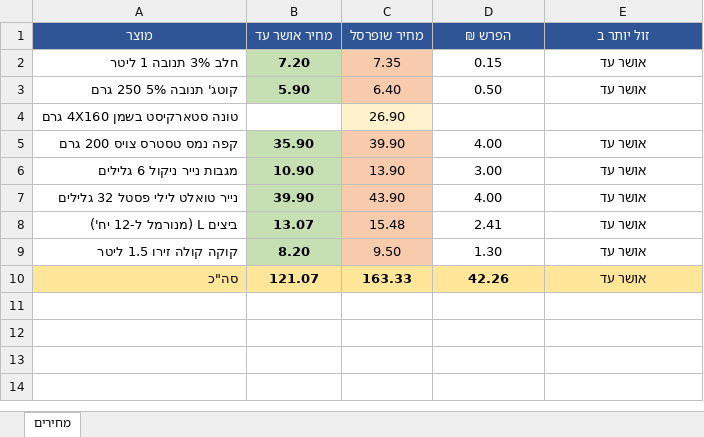
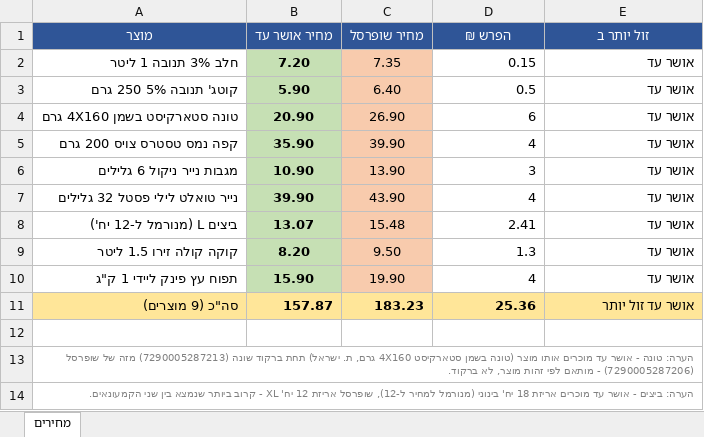
Before and after one commit to Gur1963/MYQA, an Excel workbook: grocery-prices/latest.xlsx, sheet מחירים, drawn as a sheet; values as stored, in another font and other column widths than the file's, no borders; addresses are those after the commit; the diff names each change by its address in the sheet, - before the commit and + after, or states it on an @@ line.

Commit message:
איפוס היסטוריה + הוספת תפוח פינק ליידי + תיקון התאמת טונה וביצים לפי זהות מוצר
- ההיסטוריה אופסה ומתחילה מריצה זו (2026-08-25) לפי בקשה מפורשת.
- טונה: הוחלף ל התאמה לפי זהות מוצר (טונה בשמן סטארקיסט 4X160 גרם, ת. ישראל) במקום ברקוד זהה - אושר עד מוכרים אותו מוצר תחת ברקוד שונה (7290005287213 לעומת 7290005287206 בשופרסל). מחיר אושר עד ירד מ-ריק ל-20.90 (לעומת 26.90 בשופרסל).
- ביצים: תוקן ברקוד שופרסל (7290001201572, XL 12 יח') שהיה שגוי בעבר.
- נוסף מוצר תשיעי: תפוח עץ פינק ליידי 1 ק"ג.

```diff
--- a/grocery-prices/latest.xlsx (sheet מחירים)
+++ b/grocery-prices/latest.xlsx (sheet מחירים)
-D2:E3 alignment: center
+D2:E3 alignment: right
-D3 (הפרש ₪): 0.50
+D3 (הפרש ₪): 0.5
-B4 (מחיר אושר עד): (empty)
+B4 (מחיר אושר עד): 20.90
-B4 fill: none
+B4 fill: #C6E0B4
-C4 fill: #FFF2CC
+C4 fill: #F8CBAD
-D4 (הפרש ₪): (empty)
+D4 (הפרש ₪): 6
-E4 (זול יותר ב): (empty)
+E4 (זול יותר ב): אושר עד
-D5 (הפרש ₪): 4.00
+D5 (הפרש ₪): 4
-D5:E9 alignment: center
+D5:E9 alignment: right
-D6 (הפרש ₪): 3.00
+D6 (הפרש ₪): 3
-D7 (הפרש ₪): 4.00
+D7 (הפרש ₪): 4
-D9 (הפרש ₪): 1.30
+D9 (הפרש ₪): 1.3
+row 10: תפוח עץ פינק ליידי 1 ק"ג | 15.90 | 19.90 | 4 | אושר עד
+row 11: סה"כ (9 מוצרים) | 157.87 | 183.23 | 25.36 | אושר עד זול יותר
-row 12: סה"כ | 121.07 | 163.33 | 42.26 | אושר עד
+row 12: (empty)
-A12:E12 fill: #FFE699
+A12:E12 fill: none
+row 13: הערה: טונה - אושר עד מוכרים אותו מוצר (טונה בשמן סטארקיסט 4X160 גרם, ת. ישראל) תחת ברקוד שונה (7290005287213) מזה של שופרסל (7290005287206) - מותאם לפי זהות מוצר, לא ברקוד.
+row 14: הערה: ביצים - אושר עד מוכרים אריזת 18 יח' בינוני (מנורמל למחיר ל-12), שופרסל אריזת 12 יח' XL - קרוב ביותר שנמצא בין שני הקמעונאים.
```
Also changed, not shown: 1 other file.
